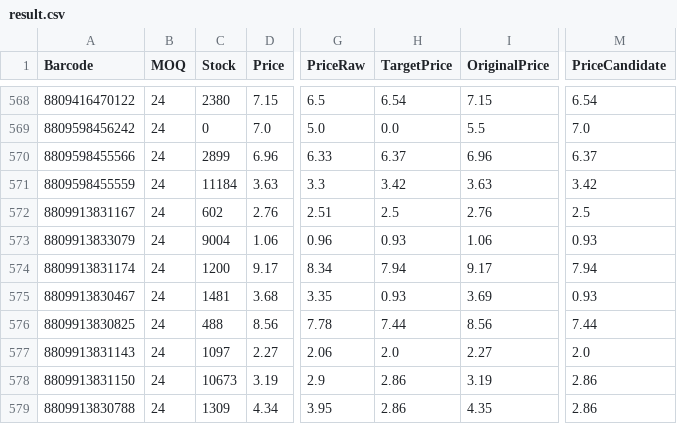
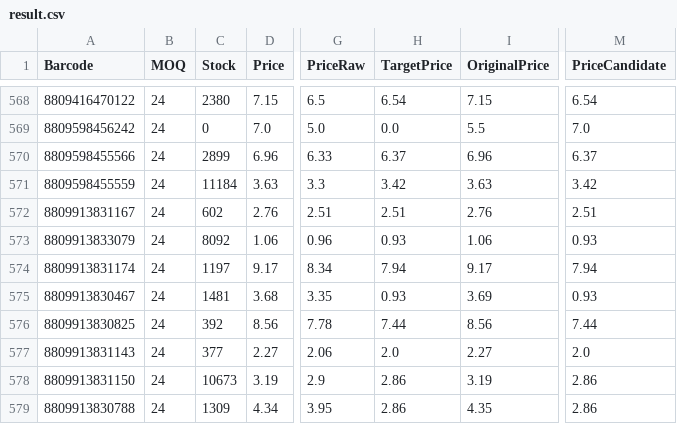
Before and after one commit to AmazingEli01/stocklist_sk, a CSV file: result.csv, drawn as a sheet; only a part is shown, gaps mark what is left out; the diff covers the shown part only; the diff names each change by its address in the sheet, - before the commit and + after, or states it on an @@ line.

Commit message:
Update result.csv 2026-02-27 12:18:44

```diff
--- a/result.csv
+++ b/result.csv
-H572 (TargetPrice): 2.5
+H572 (TargetPrice): 2.51
-M572 (PriceCandidate): 2.5
+M572 (PriceCandidate): 2.51
-C573 (Stock): 9004
+C573 (Stock): 8092
-C574 (Stock): 1200
+C574 (Stock): 1197
-C576 (Stock): 488
+C576 (Stock): 392
-C577 (Stock): 1097
+C577 (Stock): 377
```
Also changed, not shown: 2 added rows, 3 removed rows and 34 edited cells elsewhere in this file.
